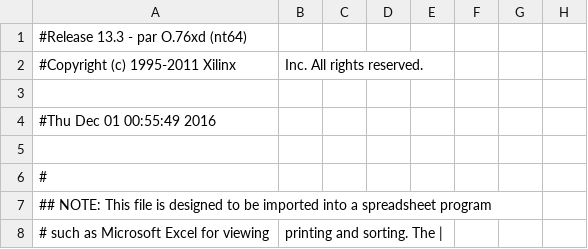
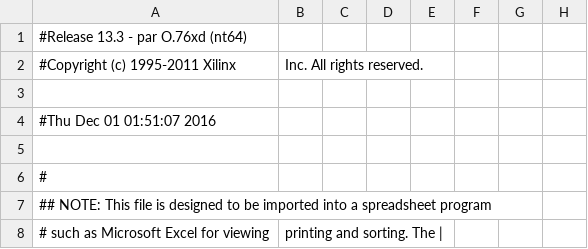
Before and after one commit to DavidDing14/pipeline-cpu, a CSV file: CPU/PC/CPU_pad.csv, drawn as a sheet; only a part is shown; the diff names each change by its address in the sheet, - before the commit and + after, or states it on an @@ line.

```diff
--- a/CPU/PC/CPU_pad.csv
+++ b/CPU/PC/CPU_pad.csv
-A4: #Thu Dec 01 00:55:49 2016
+A4: #Thu Dec 01 01:51:07 2016
```
Also changed, not shown: 53 other files.
